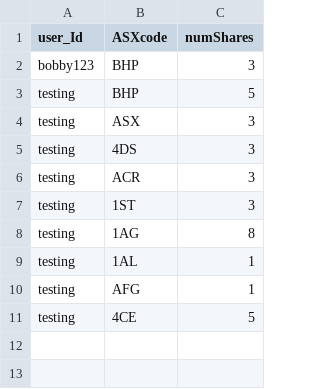
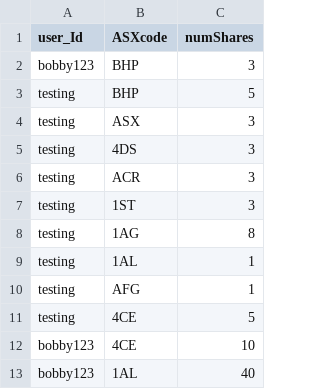
Before and after one commit to rmit-s3543824-jayden-joyce/Programming-Project-1, a CSV file: PP1A/src/main/resources/public/csv/sharesOwned.csv, drawn as a sheet; the diff names each change by its address in the sheet, - before the commit and + after, or states it on an @@ line.

```diff
--- a/PP1A/src/main/resources/public/csv/sharesOwned.csv
+++ b/PP1A/src/main/resources/public/csv/sharesOwned.csv
+row 12: bobby123 | 4CE | 10
+row 13: bobby123 | 1AL | 40
```
Also changed, not shown: PP1A/src/main/resources/public/csv/ASXListedCompanies.csv, PP1A/src/main/resources/public/csv/TransactionLog.csv, 3 other files.
